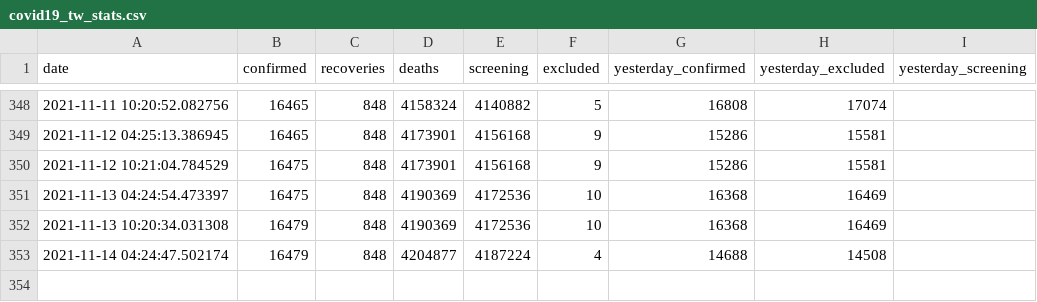
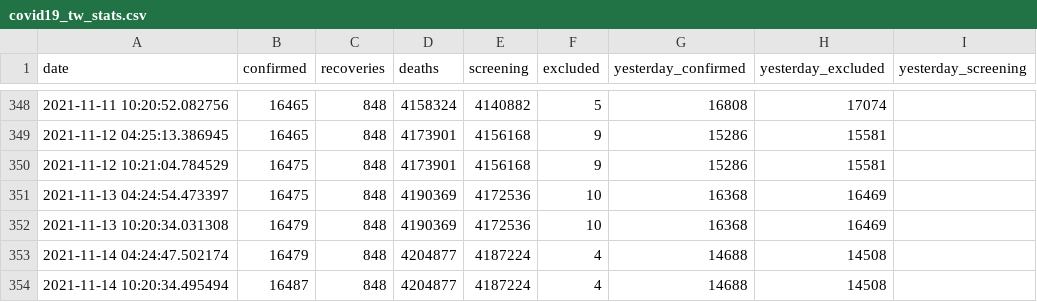
Before and after one commit to lablnet/covid19, a CSV file: datasets/Countries/Taiwan/covid19_tw_stats.csv, drawn as a sheet; only a part is shown, gaps mark what is left out; the diff names each change by its address in the sheet, - before the commit and + after, or states it on an @@ line.

Commit message:
Last Commit: Sun Nov 14 10:20:37 UTC 2021(TW)

```diff
--- a/datasets/Countries/Taiwan/covid19_tw_stats.csv
+++ b/datasets/Countries/Taiwan/covid19_tw_stats.csv
+row 354: 2021-11-14 10:20:34.495494 | 16487 | 848 | 4204877 | 4187224 | 4 | 14688 | 14508
```
